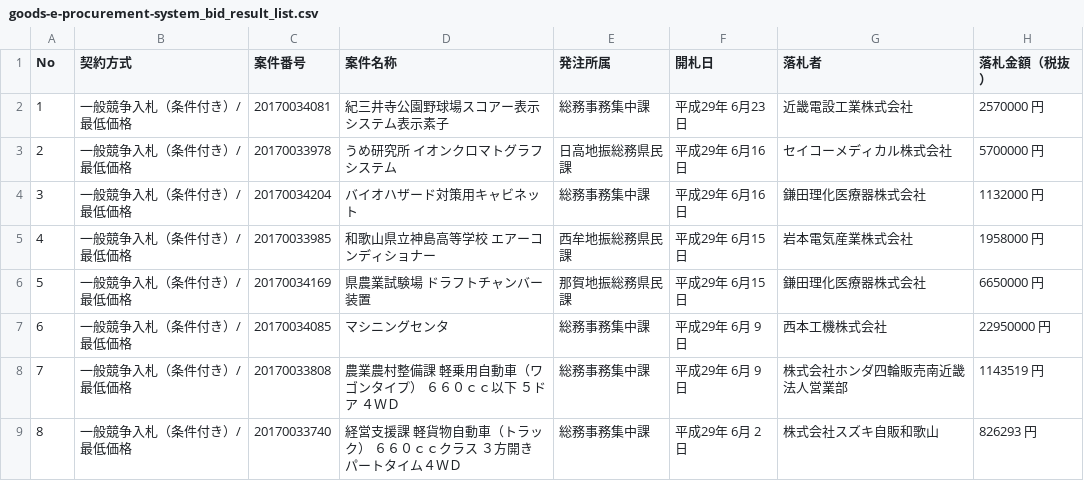
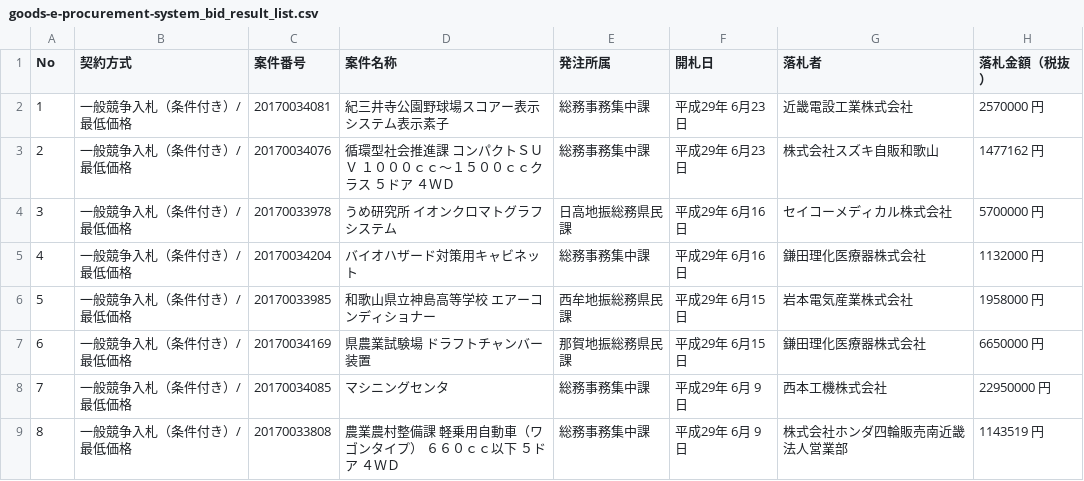
Before and after one commit to wakayama-pref-org/Goods-e-procurement-system_Bid_Result_List, a CSV file: csv/goods-e-procurement-system_bid_result_list.csv, drawn as a sheet; only a part is shown; the shorter side is filled out with more unchanged rows; addresses are those after the commit; the diff names each change by its address in the sheet, - before the commit and + after, or states it on an @@ line.

```diff
--- a/csv/goods-e-procurement-system_bid_result_list.csv
+++ b/csv/goods-e-procurement-system_bid_result_list.csv
+row 3: 2 | 一般競争入札（条件付き）/最低価格 | 20170034076 | 循環型社会推進課 コンパクトＳＵＶ １０００ｃｃ〜１５００ｃｃクラス ５ドア ４ＷＤ | 総務事務集中課 | 平成29年 6月23日 | 株式会社スズキ自販和歌山 | 1477162 円
@@ column A (No) renumbered from row 4 down @@
```
Also changed, not shown: 1 other file.
